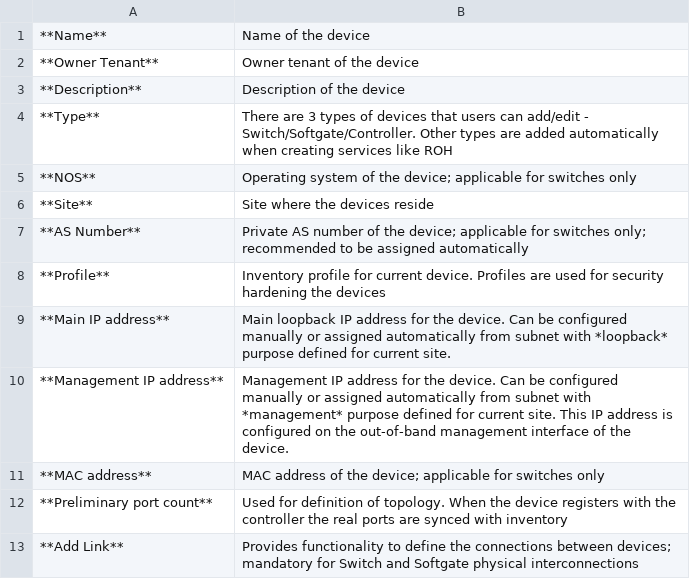
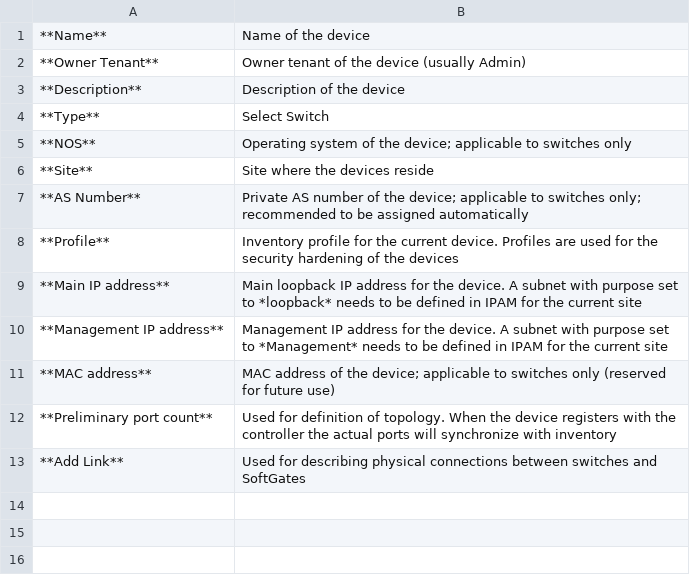
Before and after one commit to netrisai/docs, a CSV file: tables/inventory-add-switch.csv, drawn as a sheet.

Commit message:
Update inventory-add-switch.csv

```diff
--- a/tables/inventory-add-switch.csv
+++ b/tables/inventory-add-switch.csv
@@ -1,13 +1,13 @@
 **Name**,Name of the device
-**Owner Tenant**,Owner tenant of the device
+**Owner Tenant**,Owner tenant of the device (usually Admin)
 **Description**,Description of the device
-**Type**,There are 3 types of devices that users can add/edit - Switch/Softgate/Controller. Other types are added automatically when creating services like ROH
-**NOS**,Operating system of the device; applicable for switches only
+**Type**,Select Switch
+**NOS**,Operating system of the device; applicable to switches only
 **Site**,Site where the devices reside
-**AS Number**,Private AS number of the device; applicable for switches only; recommended to be assigned automatically
-**Profile**,Inventory profile for current device. Profiles are used for security hardening the devices
-**Main IP address**,Main loopback IP address for the device. Can be configured manually or assigned automatically from subnet with *loopback* purpose defined for current site.
-**Management IP address**,Management IP address for the device. Can be configured manually or assigned automatically from subnet with *management* purpose defined for current site. This IP address is configured on the out-of-band management interface of the device.
-**MAC address**,MAC address of the device; applicable for switches only
-**Preliminary port count**,Used for definition of topology. When the device registers with the controller the real ports are synced with inventory
-**Add Link**,Provides functionality to define the connections between devices; mandatory for Switch and Softgate physical interconnections
+**AS Number**,Private AS number of the device; applicable to switches only; recommended to be assigned automatically
+**Profile**,Inventory profile for the current device. Profiles are used for the security hardening of the devices
+**Main IP address**,Main loopback IP address for the device. A subnet with purpose set to *loopback* needs to be defined in IPAM for the current site
+**Management IP address**,Management IP address for the device. A subnet with purpose set to *Management* needs to be defined in IPAM for the current site
+**MAC address**,MAC address of the device; applicable to switches only (reserved for future use)
+**Preliminary port count**,Used for definition of topology. When the device registers with the controller the actual ports will synchronize with inventory
+**Add Link**,Used for describing physical connections between switches and SoftGates
```
